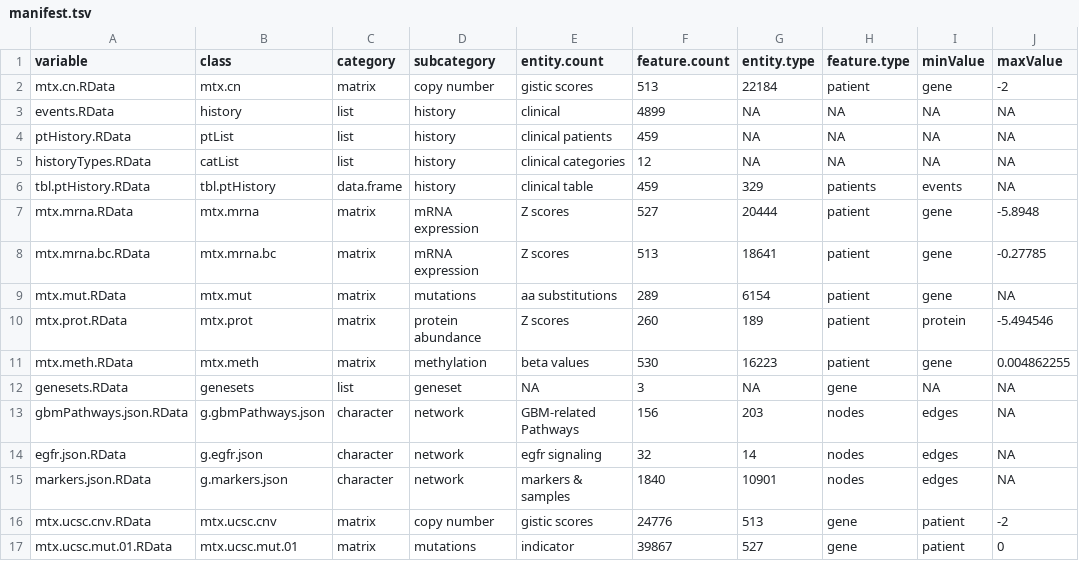
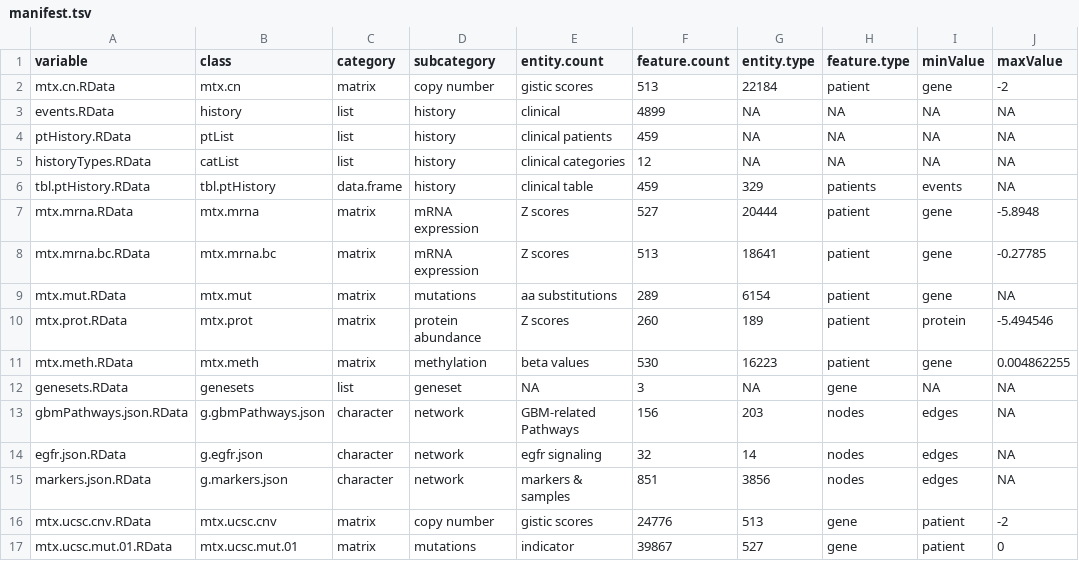
Before and after one commit to colt64/Oncoscape, a TSV file: r_modules/dataPackages/TCGAlgg/inst/extdata/manifest.tsv, drawn as a sheet; only a part is shown; the diff names each change by its address in the sheet, - before the commit and + after, or states it on an @@ line.

```diff
--- a/r_modules/dataPackages/TCGAlgg/inst/extdata/manifest.tsv
+++ b/r_modules/dataPackages/TCGAlgg/inst/extdata/manifest.tsv
-F15 (feature.count): 1840
+F15 (feature.count): 851
-G15 (entity.type): 10901
+G15 (entity.type): 3856
```
Also changed, not shown: r_modules/dataPackages/TCGAbrca/inst/extdata/manifest.tsv, r_modules/dataPackages/TCGAluad/inst/extdata/manifest.tsv, 13 other files.
